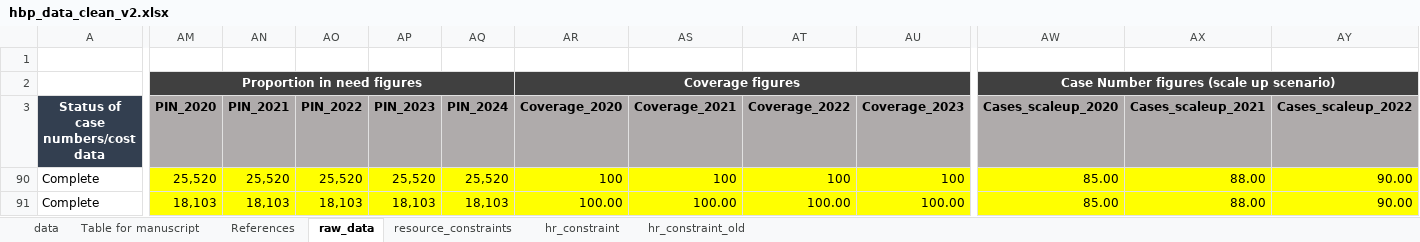
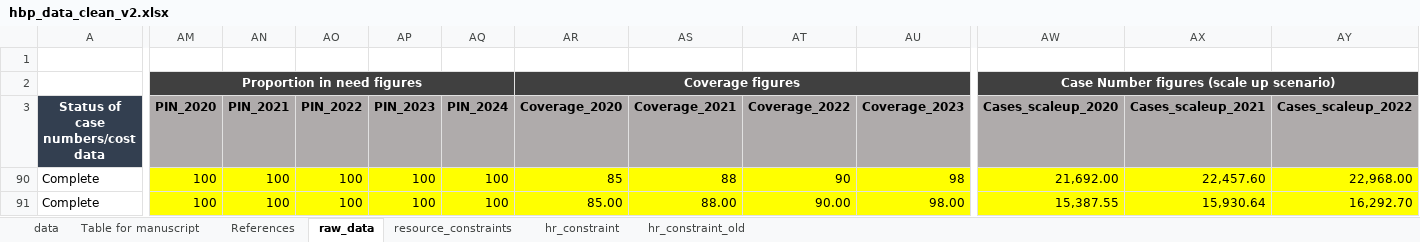
Before and after one commit to sakshimohan/uganda_hbp, an Excel workbook: 2_data/hbp_data_clean_v2.xlsx, sheet raw_data, drawn as a sheet; only a part is shown, gaps mark what is left out; values as stored, in another font and other column widths than the file's, no borders; conditional formats not drawn; the diff covers the shown part only; the diff names each change by its address in the sheet, - before the commit and + after, or states it on an @@ line.

Commit message:
change DOTS interventions PIN to 100% and update HR needs

```diff
--- a/2_data/hbp_data_clean_v2.xlsx (sheet raw_data)
+++ b/2_data/hbp_data_clean_v2.xlsx (sheet raw_data)
-AM90 (Proportion in need figures): 25,520
+AM90 (Proportion in need figures): 100
-AN90: 25,520
+AN90: 100
-AO90: 25,520
+AO90: 100
-AP90: 25,520
+AP90: 100
-AQ90: 25,520
+AQ90: 100
-AR90 (Coverage figures): 100
+AR90 (Coverage figures): 85
-AS90: 100
+AS90: 88
-AT90: 100
+AT90: 90
-AU90: 100
+AU90: 98
-AW90: 85.00
+AW90: 21,692.00
-AX90: 88.00
+AX90: 22,457.60
-AY90: 90.00
+AY90: 22,968.00
-AM91 (Proportion in need figures): 18,103
+AM91 (Proportion in need figures): 100
-AN91: 18,103
+AN91: 100
-AO91: 18,103
+AO91: 100
-AP91: 18,103
+AP91: 100
-AQ91: 18,103
+AQ91: 100
-AR91 (Coverage figures): 100.00
+AR91 (Coverage figures): 85.00
-AS91: 100.00
+AS91: 88.00
-AT91: 100.00
+AT91: 90.00
-AU91: 100.00
+AU91: 98.00
-AW91: 85.00
+AW91: 15,387.55
-AX91: 88.00
+AX91: 15,930.64
-AY91: 90.00
+AY91: 16,292.70
```
Also changed, not shown: 52 edited cells elsewhere in this sheet, sheet data.
